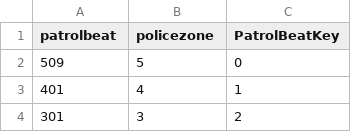
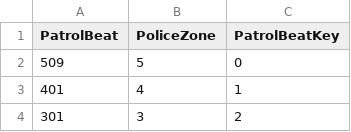
Before and after one commit to lhellewell/crime_dw, a CSV file: ETL and Data/DimPatrolBeat.csv, drawn as a sheet; only a part is shown.

```diff
--- a/ETL and Data/DimPatrolBeat.csv
+++ b/ETL and Data/DimPatrolBeat.csv
@@ -1,2 +1,2 @@
-patrolbeat,policezone,PatrolBeatKey
+PatrolBeat,PoliceZone,PatrolBeatKey
 509,5,0
```
Also changed, not shown: ETL and Data/DimCrimeType.csv, ETL and Data/DimDate.csv, 2 other files.
